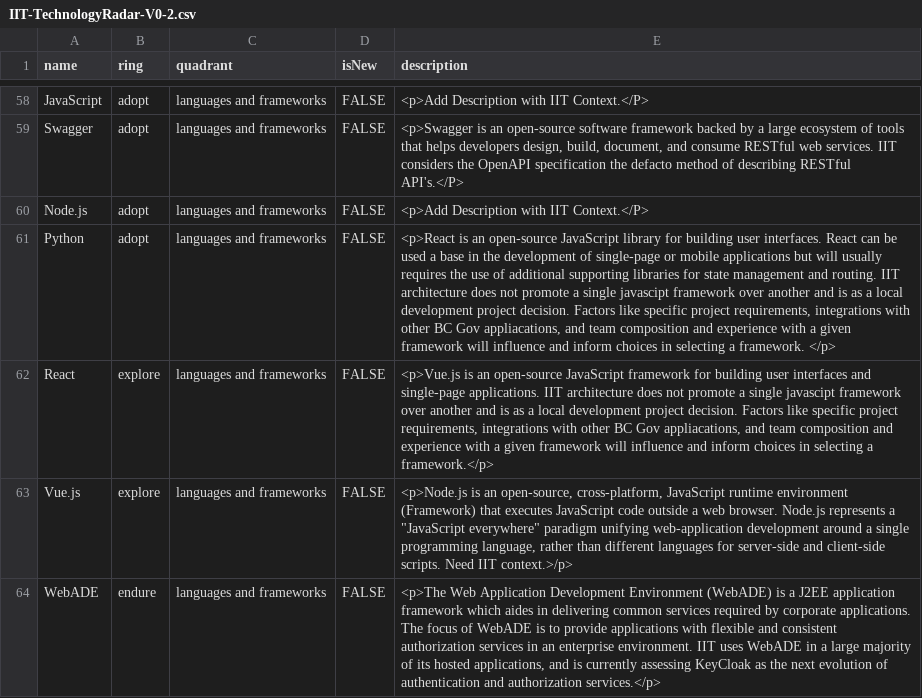
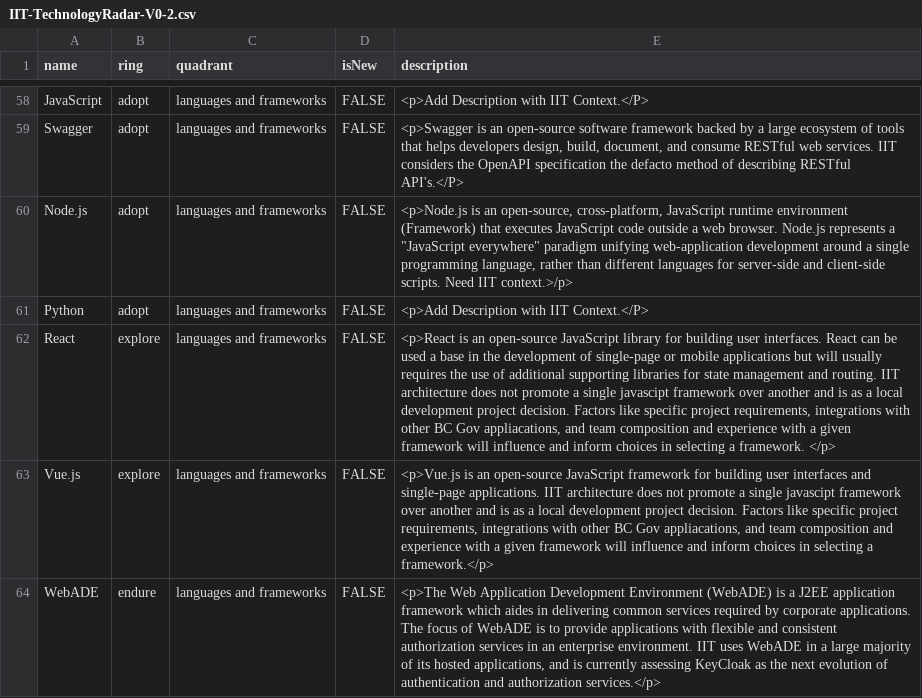
Before and after one commit to bcgov/nr-arch, a CSV file: docs/TechRadar/IIT-TechnologyRadar-V0-2.csv, drawn as a sheet; only a part is shown, gaps mark what is left out; the diff names each change by its address in the sheet, - before the commit and + after, or states it on an @@ line.

Commit message:
Update IIT-TechnologyRadar-V0-2.csv
Fixing descriptions for a rows.

```diff
--- a/docs/TechRadar/IIT-TechnologyRadar-V0-2.csv
+++ b/docs/TechRadar/IIT-TechnologyRadar-V0-2.csv
-E60 (description): <p>Add Description with IIT Context.</P>
+E60 (description): <p>Node.js is an open-source, cross-platform, JavaScript runtime environment (Framework) that executes JavaScript code outside a web browser. Node.js represents a "JavaScript everywhere" paradigm unifying web-application development around a single programming language, rather than different languages for server-side and client-side scripts. Need IIT context.>/p>
-E61 (description): <p>React is an open-source JavaScript library for building user interfaces. React can be used a base in the development of single-page or mobile applications but will usually requires the use of additional supporting libraries for state management and routing. IIT architecture does not promote a single javascipt framework over another and is as a local development project decision. Factors like specific project requirements, integrations with other BC Gov appliacations, and team composition and experience with a given framework will influence and inform choices in selecting a framework. </p>
+E61 (description): <p>Add Description with IIT Context.</P>
-E62 (description): <p>Vue.js is an open-source JavaScript framework for building user interfaces and single-page applications. IIT architecture does not promote a single javascipt framework over another and is as a local development project decision. Factors like specific project requirements, integrations with other BC Gov appliacations, and team composition and experience with a given framework will influence and inform choices in selecting a framework.</p>
+E62 (description): <p>React is an open-source JavaScript library for building user interfaces. React can be used a base in the development of single-page or mobile applications but will usually requires the use of additional supporting libraries for state management and routing. IIT architecture does not promote a single javascipt framework over another and is as a local development project decision. Factors like specific project requirements, integrations with other BC Gov appliacations, and team composition and experience with a given framework will influence and inform choices in selecting a framework. </p>
-E63 (description): <p>Node.js is an open-source, cross-platform, JavaScript runtime environment (Framework) that executes JavaScript code outside a web browser. Node.js represents a "JavaScript everywhere" paradigm unifying web-application development around a single programming language, rather than different languages for server-side and client-side scripts. Need IIT context.>/p>
+E63 (description): <p>Vue.js is an open-source JavaScript framework for building user interfaces and single-page applications. IIT architecture does not promote a single javascipt framework over another and is as a local development project decision. Factors like specific project requirements, integrations with other BC Gov appliacations, and team composition and experience with a given framework will influence and inform choices in selecting a framework.</p>
```
